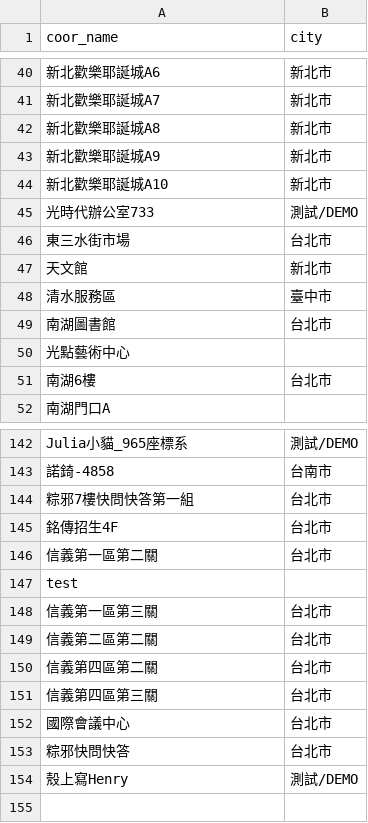
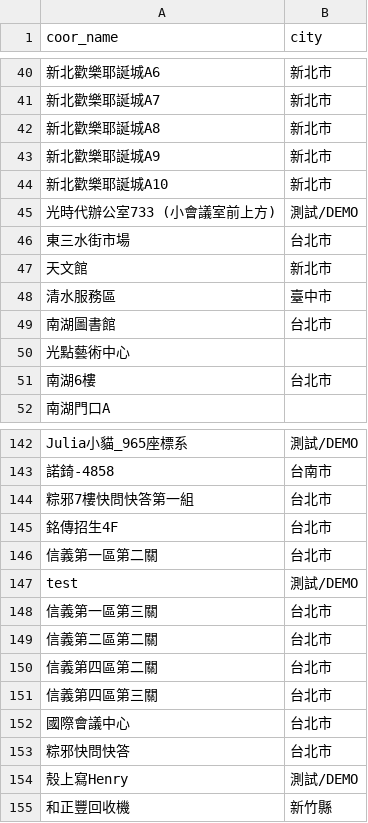
Before and after one commit to henrylin642/LiG-DataCenter, a CSV file: data/coor_city.csv, drawn as a sheet; only a part is shown, gaps mark what is left out; the diff names each change by its address in the sheet, - before the commit and + after, or states it on an @@ line.

Commit message:
Update coor_city.csv

```diff
--- a/data/coor_city.csv
+++ b/data/coor_city.csv
-A45 (coor_name): 光時代辦公室733
+A45 (coor_name): 光時代辦公室733 (小會議室前上方)
-B147 (city): (empty)
+B147 (city): 測試/DEMO
+row 155: 和正豐回收機 | 新竹縣
```
